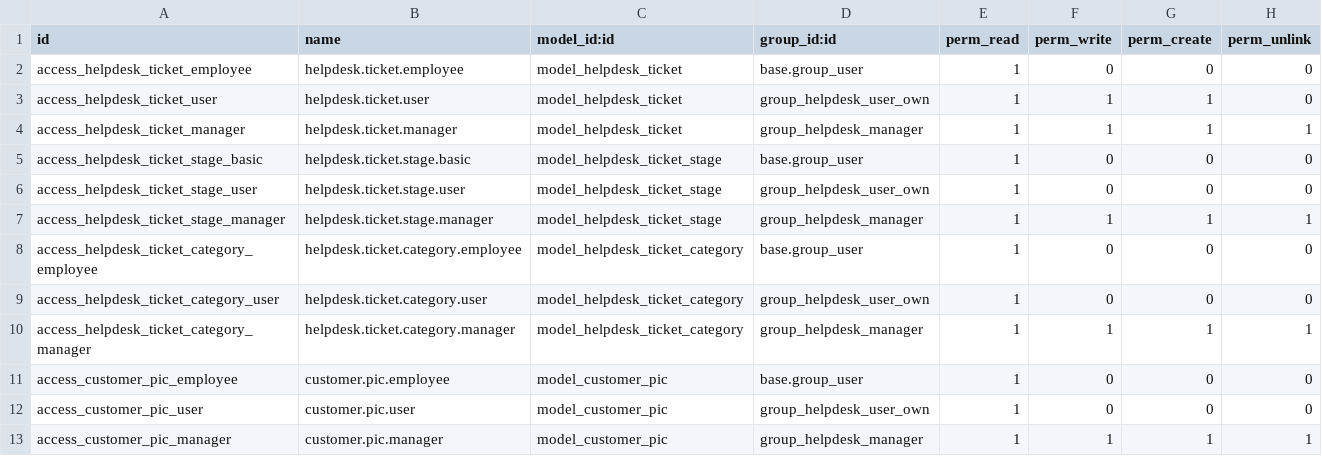
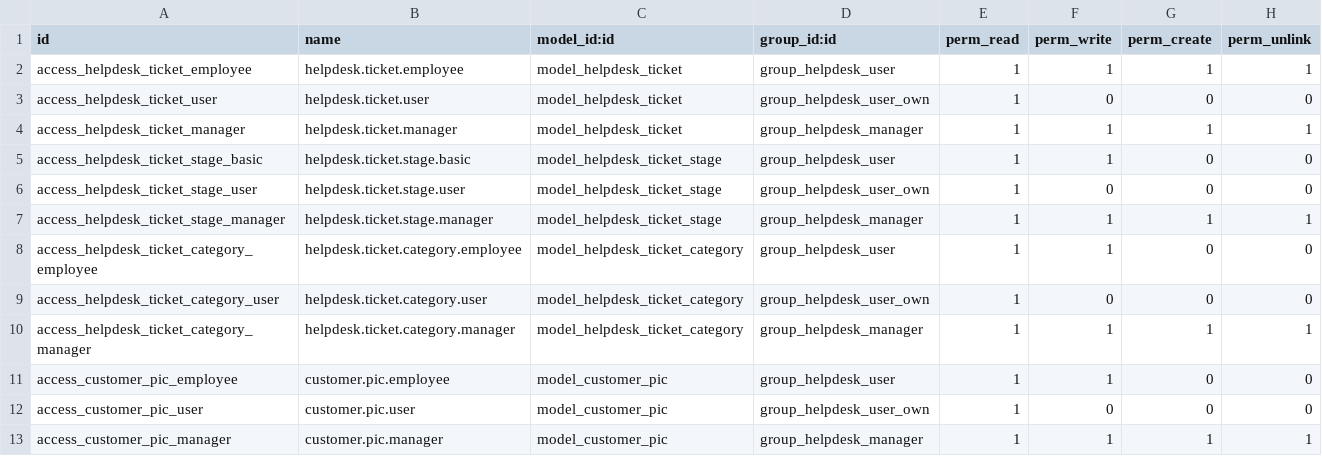
Before and after one commit to SinauGit/hlpk, a CSV file: helpdesk_lui/security/ir.model.access.csv, drawn as a sheet.

```diff
--- a/helpdesk_lui/security/ir.model.access.csv
+++ b/helpdesk_lui/security/ir.model.access.csv
@@ -1,12 +1,12 @@
 id,name,model_id:id,group_id:id,perm_read,perm_write,perm_create,perm_unlink
-access_helpdesk_ticket_employee,helpdesk.ticket.employee,model_helpdesk_ticket,base.group_user,1,0,0,0
-access_helpdesk_ticket_user,helpdesk.ticket.user,model_helpdesk_ticket,group_helpdesk_user_own,1,1,1,0
+access_helpdesk_ticket_employee,helpdesk.ticket.employee,model_helpdesk_ticket,group_helpdesk_user,1,1,1,1
+access_helpdesk_ticket_user,helpdesk.ticket.user,model_helpdesk_ticket,group_helpdesk_user_own,1,0,0,0
 access_helpdesk_ticket_manager,helpdesk.ticket.manager,model_helpdesk_ticket,group_helpdesk_manager,1,1,1,1
-access_helpdesk_ticket_stage_basic,helpdesk.ticket.stage.basic,model_helpdesk_ticket_stage,base.group_user,1,0,0,0
+access_helpdesk_ticket_stage_basic,helpdesk.ticket.stage.basic,model_helpdesk_ticket_stage,group_helpdesk_user,1,1,0,0
 access_helpdesk_ticket_stage_user,helpdesk.ticket.stage.user,model_helpdesk_ticket_stage,group_helpdesk_user_own,1,0,0,0
 access_helpdesk_ticket_stage_manager,helpdesk.ticket.stage.manager,model_helpdesk_ticket_stage,group_helpdesk_manager,1,1,1,1
-access_helpdesk_ticket_category_employee,helpdesk.ticket.category.employee,model_helpdesk_ticket_category,base.group_user,1,0,0,0
+access_helpdesk_ticket_category_employee,helpdesk.ticket.category.employee,model_helpdesk_ticket_category,group_helpdesk_user,1,1,0,0
 access_helpdesk_ticket_category_user,helpdesk.ticket.category.user,model_helpdesk_ticket_category,group_helpdesk_user_own,1,0,0,0
 access_helpdesk_ticket_category_manager,helpdesk.ticket.category.manager,model_helpdesk_ticket_category,group_helpdesk_manager,1,1,1,1
-access_customer_pic_employee,customer.pic.employee,model_customer_pic,base.group_user,1,0,0,0
+access_customer_pic_employee,customer.pic.employee,model_customer_pic,group_helpdesk_user,1,1,0,0
 access_customer_pic_user,customer.pic.user,model_customer_pic,group_helpdesk_user_own,1,0,0,0
```
Also changed, not shown: 8 other files.
